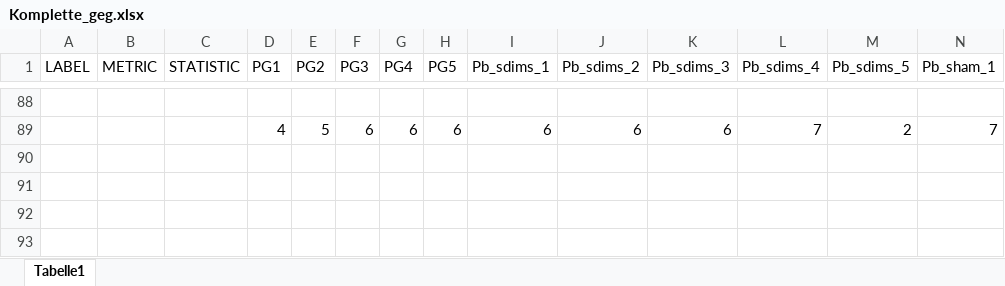
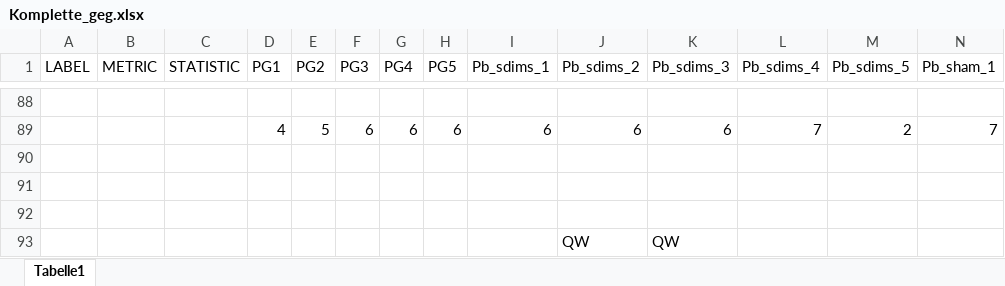
Before and after one commit to jonfliri/MIALab_project, an Excel workbook: bin/mia-result/Test_set_1/Gegenüberstellung/Komplette_geg.xlsx, sheet Tabelle1, drawn as a sheet; only a part is shown, gaps mark what is left out; values as stored, in another font and other column widths than the file's, no borders; conditional formats not drawn; rows hold the shown columns only; the diff names each change by its address in the sheet, - before the commit and + after, or states it on an @@ line.

Commit message:
AWR
WRWR

```diff
--- a/bin/mia-result/Test_set_1/Gegenüberstellung/Komplette_geg.xlsx (sheet Tabelle1)
+++ b/bin/mia-result/Test_set_1/Gegenüberstellung/Komplette_geg.xlsx (sheet Tabelle1)
+row 90: (empty)
+row 91: (empty)
+row 92: (empty)
+row 93:  |  |  |  |  |  |  |  |  | QW | QW
```
